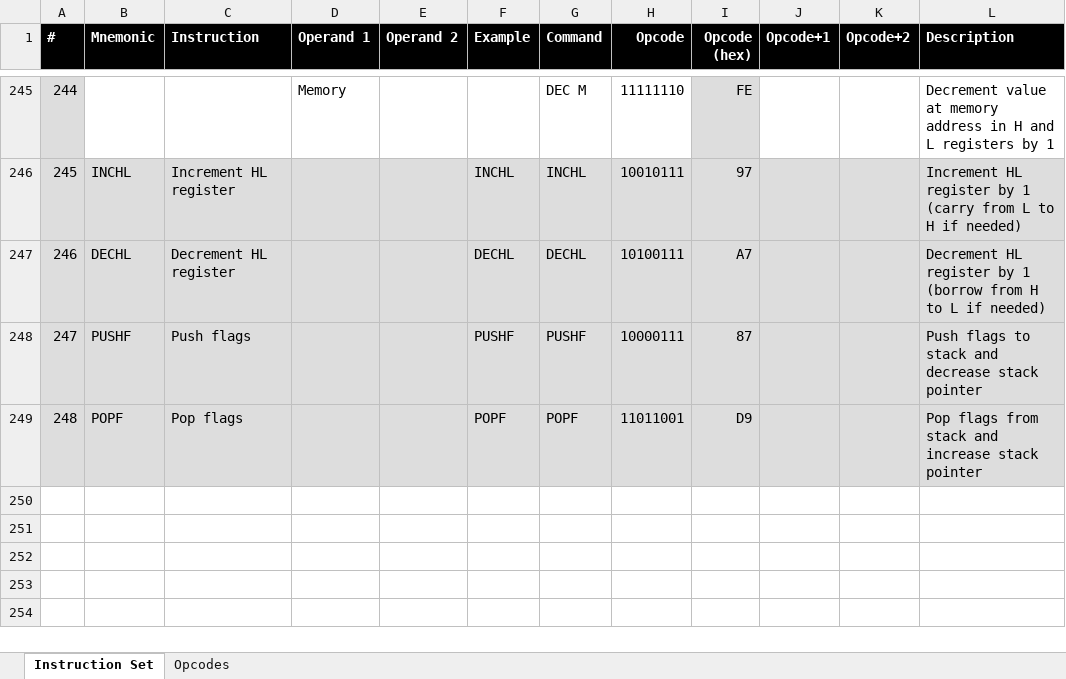
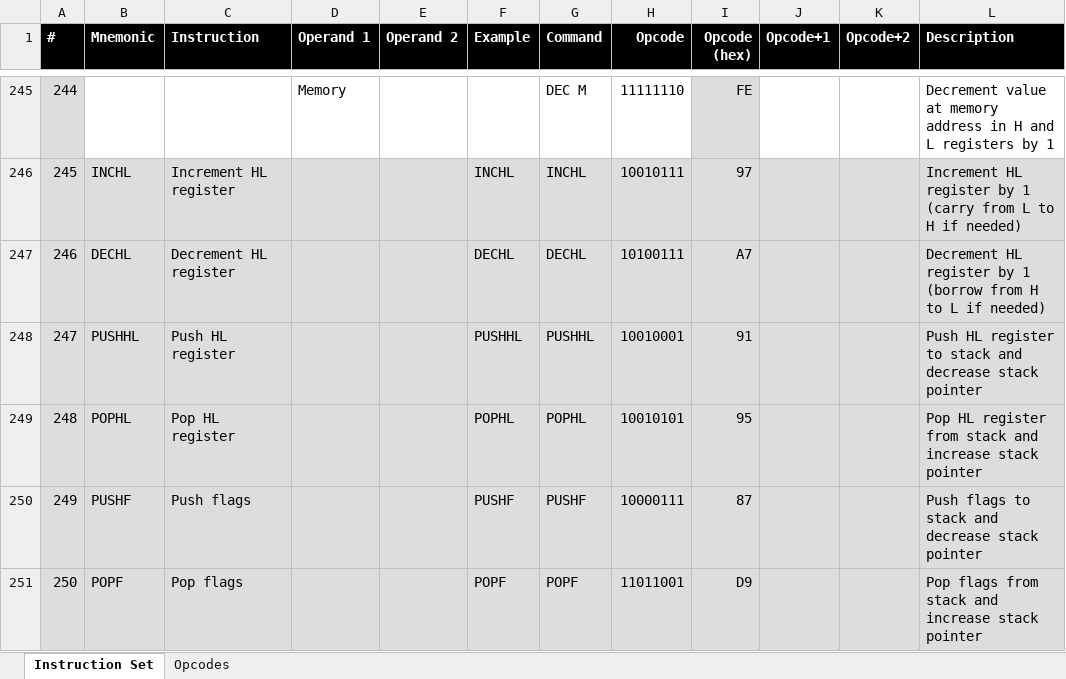
Before and after one commit to wrzlbrmft/cpu, an Excel workbook: doc/instruction-set.xlsx, sheet Instruction Set, drawn as a sheet; only a part is shown, gaps mark what is left out; values as stored, in another font and other column widths than the file's, no borders; conditional formats not drawn; addresses are those after the commit; the diff names each change by its address in the sheet, - before the commit and + after, or states it on an @@ line.

Commit message:
add PUSHHL and POPHL

```diff
--- a/doc/instruction-set.xlsx (sheet Instruction Set)
+++ b/doc/instruction-set.xlsx (sheet Instruction Set)
+row 248: 247 | PUSHHL | Push HL register |  |  | PUSHHL | PUSHHL | 10010001 | 91 |  |  | Push HL register to stack and decrease stack pointer
+row 249: 248 | POPHL | Pop HL register |  |  | POPHL | POPHL | 10010101 | 95 |  |  | Pop HL register from stack and increase stack pointer
@@ column A (#) renumbered from row 250 down @@
```
Also changed, not shown: sheet Opcodes, formulas that keep their value, 2 other files.
